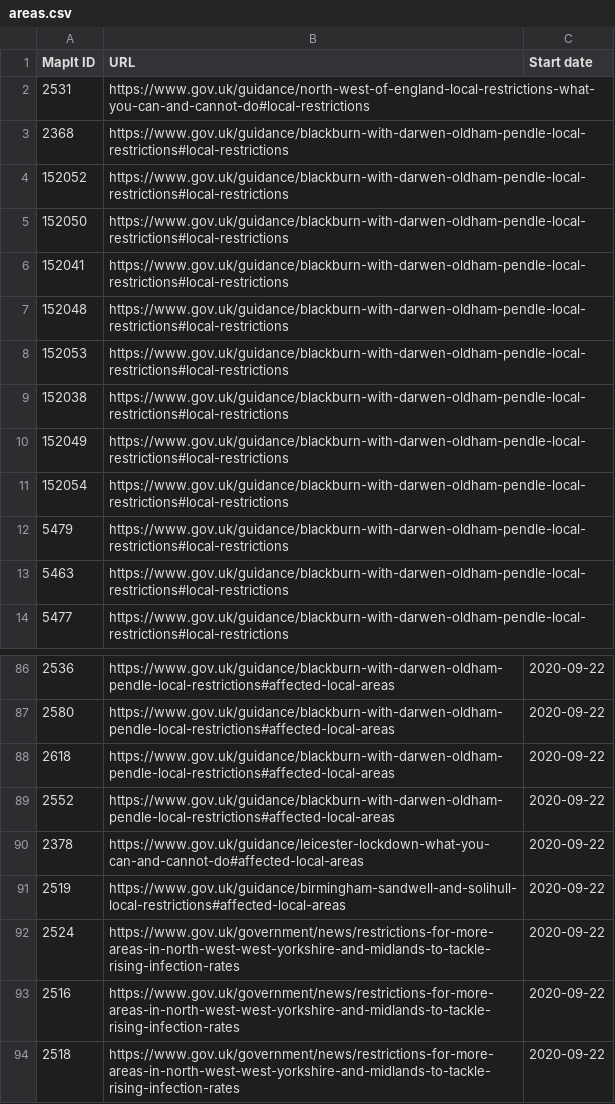
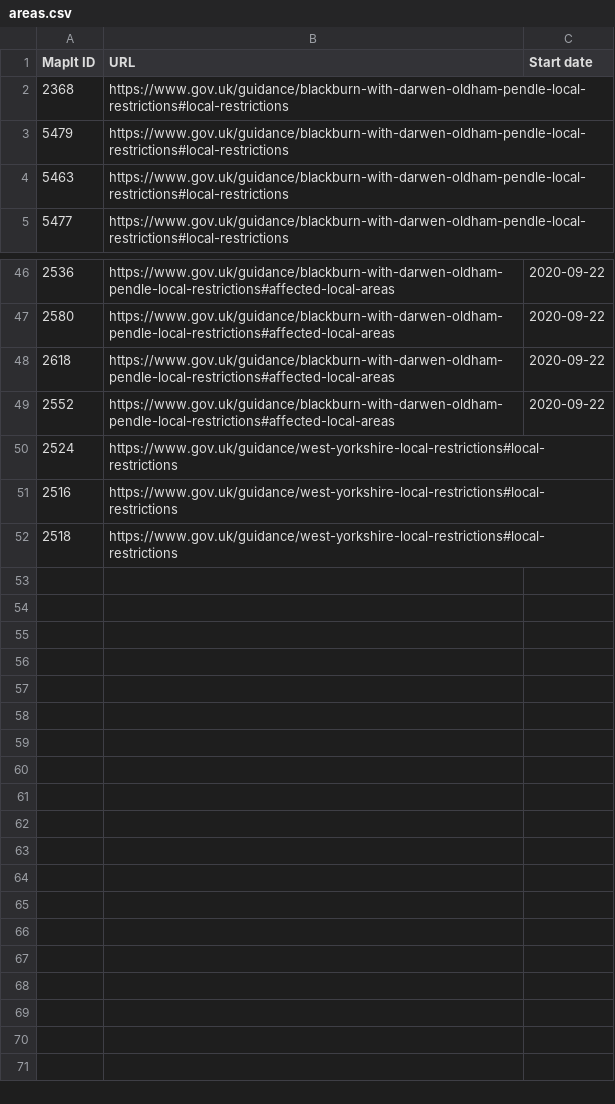
Before and after one commit to dracos/local-lockdown-lookup, a CSV file: areas.csv, drawn as a sheet; only a part is shown, gaps mark what is left out; the diff covers the shown part only.

Commit message:
Updates for 22nd September
Remove ward rows, as all now covered by whole-council areas.
Update links.

```diff
--- a/areas.csv
+++ b/areas.csv
@@ -1,12 +1,3 @@
 MapIt ID,URL,Start date
-2531,https://www.gov.uk/guidance/north-west-of-england-local-restrictions-what-you-can-and-cannot-do#local-restrictions,
 2368,https://www.gov.uk/guidance/blackburn-with-darwen-oldham-pendle-local-restrictions#local-restrictions,
-152052,https://www.gov.uk/guidance/blackburn-with-darwen-oldham-pendle-local-restrictions#local-restrictions,
-152050,https://www.gov.uk/guidance/blackburn-with-darwen-oldham-pendle-local-restrictions#local-restrictions,
-152041,https://www.gov.uk/guidance/blackburn-with-darwen-oldham-pendle-local-restrictions#local-restrictions,
-152048,https://www.gov.uk/guidance/blackburn-with-darwen-oldham-pendle-local-restrictions#local-restrictions,
-152053,https://www.gov.uk/guidance/blackburn-with-darwen-oldham-pendle-local-restrictions#local-restrictions,
-152038,https://www.gov.uk/guidance/blackburn-with-darwen-oldham-pendle-local-restrictions#local-restrictions,
-152049,https://www.gov.uk/guidance/blackburn-with-darwen-oldham-pendle-local-restrictions#local-restrictions,
-152054,https://www.gov.uk/guidance/blackburn-with-darwen-oldham-pendle-local-restrictions#local-restrictions,
 5479,https://www.gov.uk/guidance/blackburn-with-darwen-oldham-pendle-local-restrictions#local-restrictions,
@@ -89,6 +49,4 @@ MapIt ID,URL,Start date
 2552,https://www.gov.uk/guidance/blackburn-with-darwen-oldham-pendle-local-restrictions#affected-local-areas,2020-09-22
-2378,https://www.gov.uk/guidance/leicester-lockdown-what-you-can-and-cannot-do#affected-local-areas,2020-09-22
-2519,https://www.gov.uk/guidance/birmingham-sandwell-and-solihull-local-restrictions#affected-local-areas,2020-09-22
-2524,https://www.gov.uk/government/news/restrictions-for-more-areas-in-north-west-west-yorkshire-and-midlands-to-tackle-rising-infection-rates,2020-09-22
-2516,https://www.gov.uk/government/news/restrictions-for-more-areas-in-north-west-west-yorkshire-and-midlands-to-tackle-rising-infection-rates,2020-09-22
-2518,https://www.gov.uk/government/news/restrictions-for-more-areas-in-north-west-west-yorkshire-and-midlands-to-tackle-rising-infection-rates,2020-09-22
+2524,https://www.gov.uk/guidance/west-yorkshire-local-restrictions#local-restrictions,
+2516,https://www.gov.uk/guidance/west-yorkshire-local-restrictions#local-restrictions,
+2518,https://www.gov.uk/guidance/west-yorkshire-local-restrictions#local-restrictions,
```
Also changed, not shown: 2 added rows, 34 removed rows and 1 moved row elsewhere in this file.
